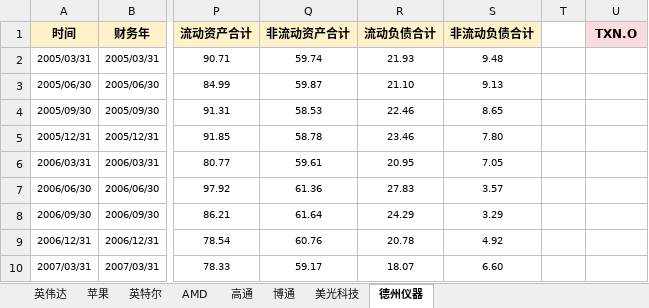
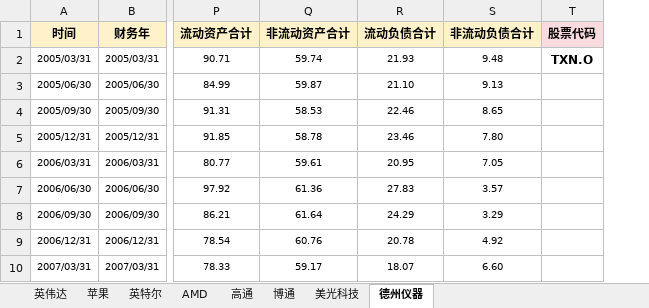
Before and after one commit to jettyPHJ/MambaStock, an Excel workbook: 机器学习数据源.xlsx, sheet 德州仪器, drawn as a sheet; only a part is shown, gaps mark what is left out; values as stored, in another font and other column widths than the file's, no borders; removed rows and columns are numbered as before the commit, all else as after; the diff names each change by its address in the sheet, - before the commit and + after, or states it on an @@ line.

```diff
--- a/机器学习数据源.xlsx (sheet 德州仪器)
+++ b/机器学习数据源.xlsx (sheet 德州仪器)
-column T, empty
-T1: TXN.O
+T1: 股票代码
-T2 (股票代码): (empty)
+T2 (股票代码): TXN.O
```
Also changed, not shown: sheet 博通, sheet 苹果, sheet AMD, sheet 英特尔, sheet 高通, sheet 美光科技, 1 more sheet, formulas that keep their value, 测试数据.xlsx, 5 other files.
